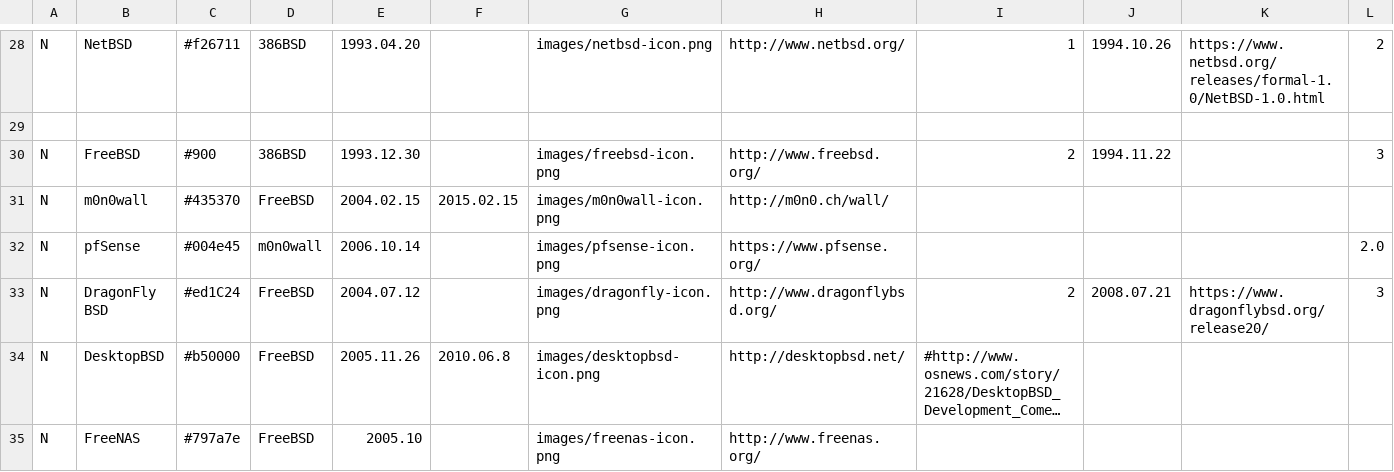
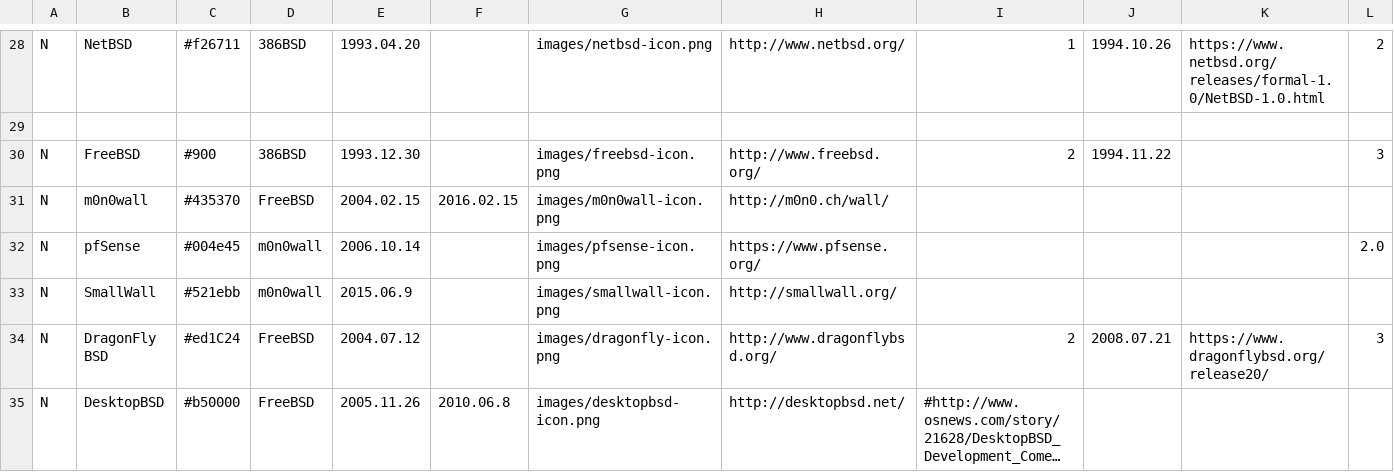
Before and after one commit to FabioLolix/BSD-Timeline, a CSV file: bsdt.csv, drawn as a sheet; only a part is shown, gaps mark what is left out; the shorter side is filled out with more unchanged rows; long unchanged cells end in …; rows hold the shown columns only; the diff names each change by its address in the sheet, - before the commit and + after, or states it on an @@ line.

Commit message:
Added SmallWall

```diff
--- a/bsdt.csv
+++ b/bsdt.csv
-F31: 2015.02.15
+F31: 2016.02.15
+row 33: N | SmallWall | #521ebb | m0n0wall | 2015.06.9 |  | images/smallwall-icon.png | http://smallwall.org/
```
Also changed, not shown: 3 other files.
